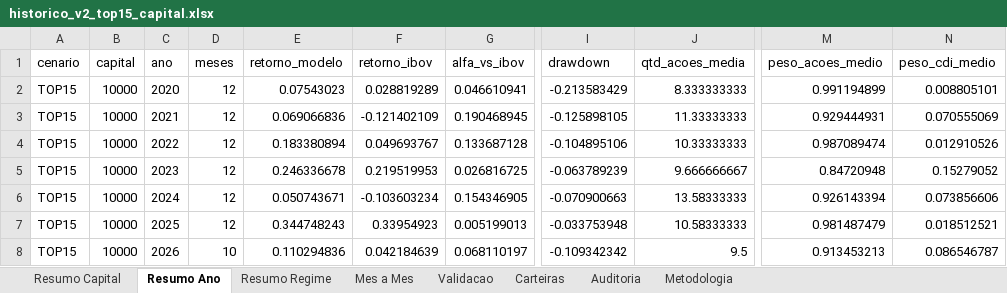
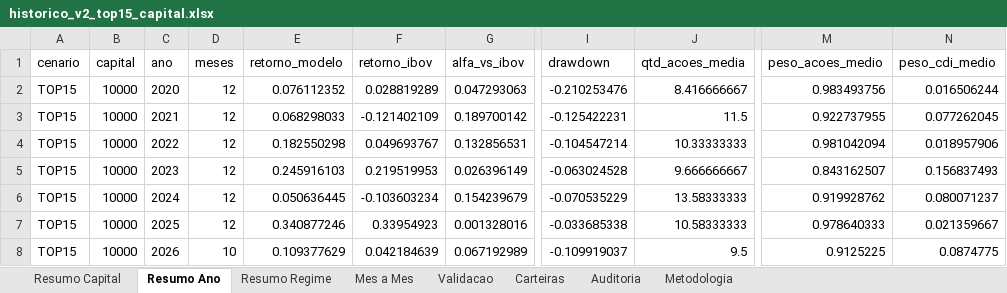
Before and after one commit to indicepb-sketch/carteira-mensal, an Excel workbook: carteira_mensal/output/excel/arrojado/historico_v2_top15_capital.xlsx, sheet Resumo Ano, drawn as a sheet; only a part is shown, gaps mark what is left out; values as stored, in another font and other column widths than the file's, no borders; the diff names each change by its address in the sheet, - before the commit and + after, or states it on an @@ line.

```diff
--- a/carteira_mensal/output/excel/arrojado/historico_v2_top15_capital.xlsx (sheet Resumo Ano)
+++ b/carteira_mensal/output/excel/arrojado/historico_v2_top15_capital.xlsx (sheet Resumo Ano)
-E2 (retorno_modelo): 0.07543023
+E2 (retorno_modelo): 0.076112352
-G2 (alfa_vs_ibov): 0.046610941
+G2 (alfa_vs_ibov): 0.047293063
-I2 (drawdown): -0.213583429
+I2 (drawdown): -0.210253476
-J2 (qtd_acoes_media): 8.333333333
+J2 (qtd_acoes_media): 8.416666667
-M2 (peso_acoes_medio): 0.991194899
+M2 (peso_acoes_medio): 0.983493756
-N2 (peso_cdi_medio): 0.008805101
+N2 (peso_cdi_medio): 0.016506244
-E3 (retorno_modelo): 0.069066836
+E3 (retorno_modelo): 0.068298033
-G3 (alfa_vs_ibov): 0.190468945
+G3 (alfa_vs_ibov): 0.189700142
-I3 (drawdown): -0.125898105
+I3 (drawdown): -0.125422231
-J3 (qtd_acoes_media): 11.33333333
+J3 (qtd_acoes_media): 11.5
-M3 (peso_acoes_medio): 0.929444931
+M3 (peso_acoes_medio): 0.922737955
-N3 (peso_cdi_medio): 0.070555069
+N3 (peso_cdi_medio): 0.077262045
-E4 (retorno_modelo): 0.183380894
+E4 (retorno_modelo): 0.182550298
-G4 (alfa_vs_ibov): 0.133687128
+G4 (alfa_vs_ibov): 0.132856531
-I4 (drawdown): -0.104895106
+I4 (drawdown): -0.104547214
-M4 (peso_acoes_medio): 0.987089474
+M4 (peso_acoes_medio): 0.981042094
-N4 (peso_cdi_medio): 0.012910526
+N4 (peso_cdi_medio): 0.018957906
-E5 (retorno_modelo): 0.246336678
+E5 (retorno_modelo): 0.245916103
-G5 (alfa_vs_ibov): 0.026816725
+G5 (alfa_vs_ibov): 0.026396149
-I5 (drawdown): -0.063789239
+I5 (drawdown): -0.063024528
-M5 (peso_acoes_medio): 0.84720948
+M5 (peso_acoes_medio): 0.843162507
-N5 (peso_cdi_medio): 0.15279052
+N5 (peso_cdi_medio): 0.156837493
-E6 (retorno_modelo): 0.050743671
+E6 (retorno_modelo): 0.050636445
-G6 (alfa_vs_ibov): 0.154346905
+G6 (alfa_vs_ibov): 0.154239679
-I6 (drawdown): -0.070900663
+I6 (drawdown): -0.070535229
-M6 (peso_acoes_medio): 0.926143394
+M6 (peso_acoes_medio): 0.919928762
-N6 (peso_cdi_medio): 0.073856606
+N6 (peso_cdi_medio): 0.080071237
-E7 (retorno_modelo): 0.344748243
+E7 (retorno_modelo): 0.340877246
-G7 (alfa_vs_ibov): 0.005199013
+G7 (alfa_vs_ibov): 0.001328016
-I7 (drawdown): -0.033753948
+I7 (drawdown): -0.033685338
-M7 (peso_acoes_medio): 0.981487479
+M7 (peso_acoes_medio): 0.978640333
-N7 (peso_cdi_medio): 0.018512521
+N7 (peso_cdi_medio): 0.021359667
-E8 (retorno_modelo): 0.110294836
+E8 (retorno_modelo): 0.109377629
-G8 (alfa_vs_ibov): 0.068110197
+G8 (alfa_vs_ibov): 0.067192989
-I8 (drawdown): -0.109342342
+I8 (drawdown): -0.109919037
-M8 (peso_acoes_medio): 0.913453213
+M8 (peso_acoes_medio): 0.9125225
-N8 (peso_cdi_medio): 0.086546787
+N8 (peso_cdi_medio): 0.0874775
```
Also changed, not shown: sheet Carteiras, sheet Mes a Mes, sheet Validacao, sheet Resumo Regime, sheet Resumo Capital, sheet Auditoria, 1 more sheet, carteira_mensal/output/excel/historico_v2_top15_capital.xlsx, 6 other files.
